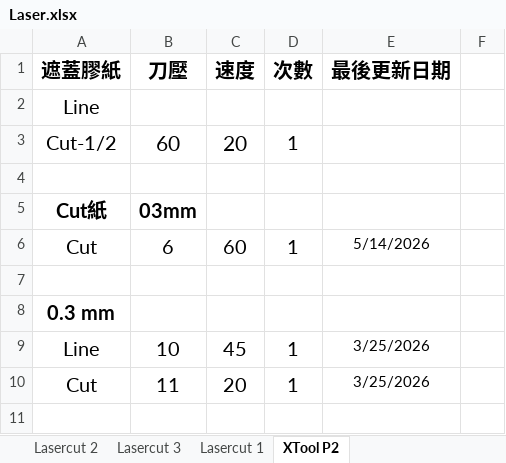
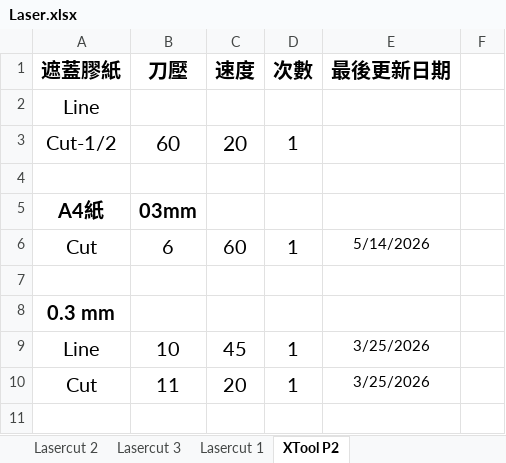
Before and after one commit to zionlasercut/cutdata, an Excel workbook: Laser.xlsx, sheet XTool P2, drawn as a sheet; only a part is shown; values as stored, in another font and other column widths than the file's, no borders; charts and pictures not drawn; the diff names each change by its address in the sheet, - before the commit and + after, or states it on an @@ line.

Commit message:
Update Laser.xlsx from Google Sheets @ 2026-05-14T12:46:39.564Z

```diff
--- a/Laser.xlsx (sheet XTool P2)
+++ b/Laser.xlsx (sheet XTool P2)
-A5 (遮蓋膠紙): Cut紙
+A5 (遮蓋膠紙): A4紙
```
